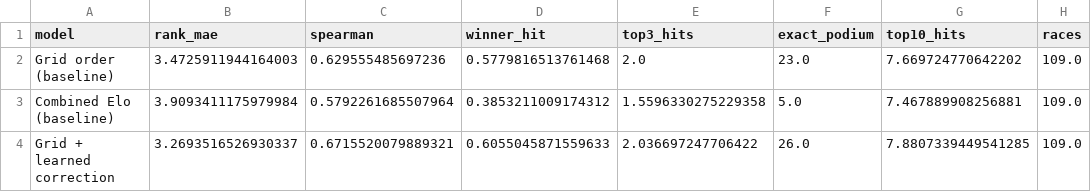
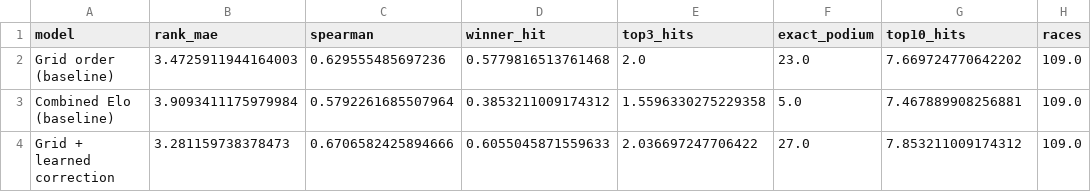
Before and after one commit to Devansh23007/F1-Prediction, a CSV file: reports/backtest_summary_all.csv, drawn as a sheet.

```diff
--- a/reports/backtest_summary_all.csv
+++ b/reports/backtest_summary_all.csv
@@ -3,2 +3,2 @@ Grid order (baseline),3.4725911944164003,0.629555485697236,0.5779816513761468,2.
 Combined Elo (baseline),3.9093411175979984,0.5792261685507964,0.3853211009174312,1.5596330275229358,5.0,7.467889908256881,109.0
-Grid + learned correction,3.2693516526930337,0.6715520079889321,0.6055045871559633,2.036697247706422,26.0,7.8807339449541285,109.0
+Grid + learned correction,3.281159738378473,0.6706582425894666,0.6055045871559633,2.036697247706422,27.0,7.853211009174312,109.0
```
Also changed, not shown: reports/backtest_per_race.csv, reports/backtest_predictions.csv, 7 other files.
